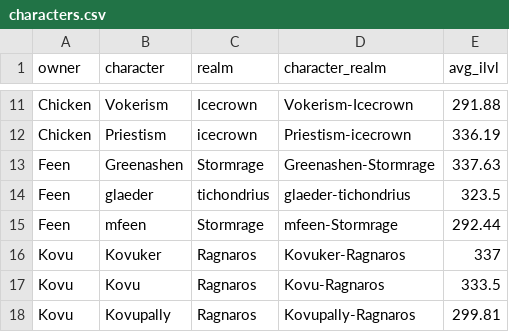
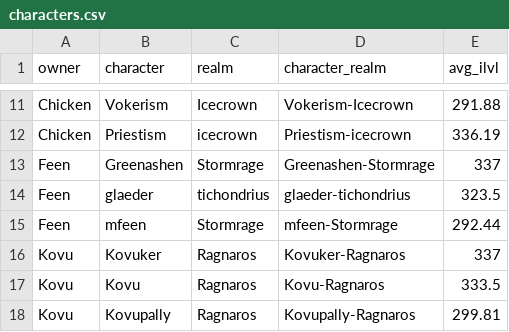
Before and after one commit to ennukee/vindi-roster-monitor, a CSV file: frontend/public/data/characters.csv, drawn as a sheet; only a part is shown, gaps mark what is left out.

```diff
--- a/frontend/public/data/characters.csv
+++ b/frontend/public/data/characters.csv
@@ -12,3 +12,3 @@ Chicken,Vokerism,Icecrown,Vokerism-Icecrown,291.88
 Chicken,Priestism,icecrown,Priestism-icecrown,336.19
-Feen,Greenashen,Stormrage,Greenashen-Stormrage,337.63
+Feen,Greenashen,Stormrage,Greenashen-Stormrage,337
 Feen,glaeder,tichondrius,glaeder-tichondrius,323.5
```
Also changed, not shown: 2 other files.
